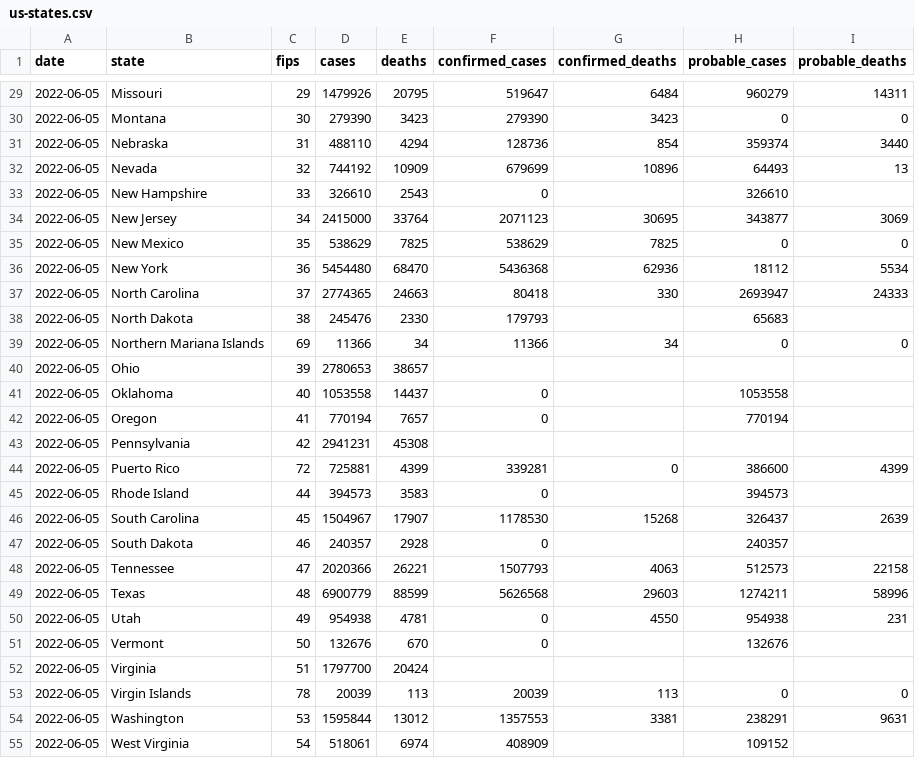
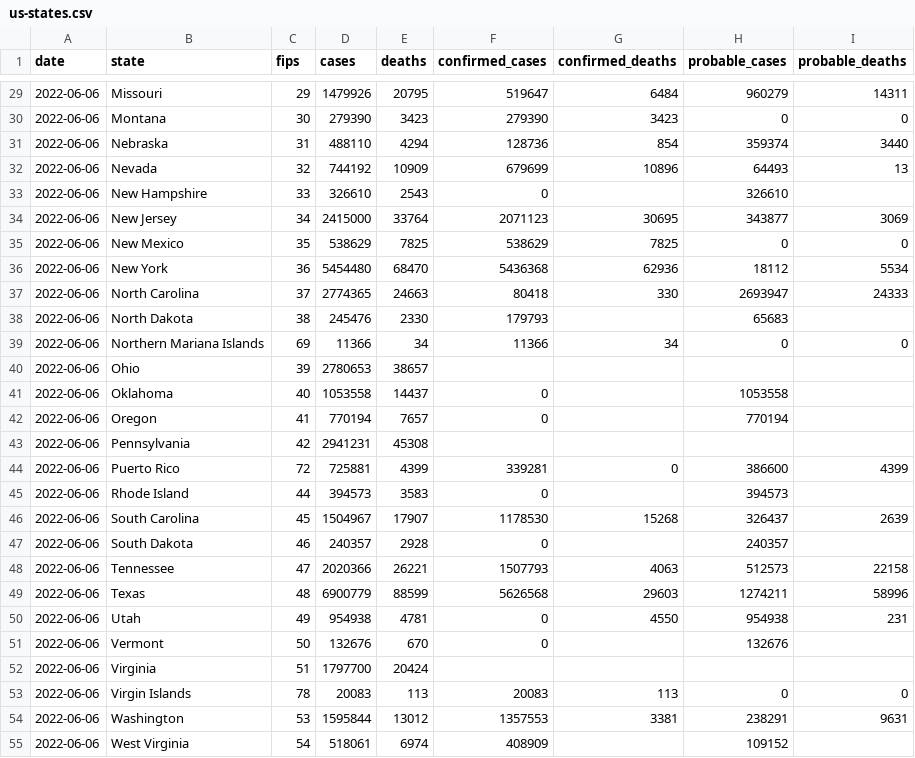
Before and after one commit to ehom/external-data, a CSV file: covid-19/us-states.csv, drawn as a sheet; only a part is shown, gaps mark what is left out; the diff covers the shown part only.

```diff
--- a/covid-19/us-states.csv
+++ b/covid-19/us-states.csv
@@ -29,27 +29,27 @@ date,state,fips,cases,deaths,confirmed_cases,confirmed_deaths,probable_cases,pro
-2022-06-05,Missouri,29,1479926,20795,519647,6484,960279,14311
-2022-06-05,Montana,30,279390,3423,279390,3423,0,0
-2022-06-05,Nebraska,31,488110,4294,128736,854,359374,3440
-2022-06-05,Nevada,32,744192,10909,679699,10896,64493,13
-2022-06-05,New Hampshire,33,326610,2543,0,,326610,
-2022-06-05,New Jersey,34,2415000,33764,2071123,30695,343877,3069
-2022-06-05,New Mexico,35,538629,7825,538629,7825,0,0
-2022-06-05,New York,36,5454480,68470,5436368,62936,18112,5534
-2022-06-05,North Carolina,37,2774365,24663,80418,330,2693947,24333
-2022-06-05,North Dakota,38,245476,2330,179793,,65683,
-2022-06-05,Northern Mariana Islands,69,11366,34,11366,34,0,0
-2022-06-05,Ohio,39,2780653,38657,,,,
-2022-06-05,Oklahoma,40,1053558,14437,0,,1053558,
-2022-06-05,Oregon,41,770194,7657,0,,770194,
-2022-06-05,Pennsylvania,42,2941231,45308,,,,
-2022-06-05,Puerto Rico,72,725881,4399,339281,0,386600,4399
-2022-06-05,Rhode Island,44,394573,3583,0,,394573,
-2022-06-05,South Carolina,45,1504967,17907,1178530,15268,326437,2639
-2022-06-05,South Dakota,46,240357,2928,0,,240357,
-2022-06-05,Tennessee,47,2020366,26221,1507793,4063,512573,22158
-2022-06-05,Texas,48,6900779,88599,5626568,29603,1274211,58996
-2022-06-05,Utah,49,954938,4781,0,4550,954938,231
-2022-06-05,Vermont,50,132676,670,0,,132676,
-2022-06-05,Virginia,51,1797700,20424,,,,
-2022-06-05,Virgin Islands,78,20039,113,20039,113,0,0
-2022-06-05,Washington,53,1595844,13012,1357553,3381,238291,9631
-2022-06-05,West Virginia,54,518061,6974,408909,,109152,
+2022-06-06,Missouri,29,1479926,20795,519647,6484,960279,14311
+2022-06-06,Montana,30,279390,3423,279390,3423,0,0
+2022-06-06,Nebraska,31,488110,4294,128736,854,359374,3440
+2022-06-06,Nevada,32,744192,10909,679699,10896,64493,13
+2022-06-06,New Hampshire,33,326610,2543,0,,326610,
+2022-06-06,New Jersey,34,2415000,33764,2071123,30695,343877,3069
+2022-06-06,New Mexico,35,538629,7825,538629,7825,0,0
+2022-06-06,New York,36,5454480,68470,5436368,62936,18112,5534
+2022-06-06,North Carolina,37,2774365,24663,80418,330,2693947,24333
+2022-06-06,North Dakota,38,245476,2330,179793,,65683,
+2022-06-06,Northern Mariana Islands,69,11366,34,11366,34,0,0
+2022-06-06,Ohio,39,2780653,38657,,,,
+2022-06-06,Oklahoma,40,1053558,14437,0,,1053558,
+2022-06-06,Oregon,41,770194,7657,0,,770194,
+2022-06-06,Pennsylvania,42,2941231,45308,,,,
+2022-06-06,Puerto Rico,72,725881,4399,339281,0,386600,4399
+2022-06-06,Rhode Island,44,394573,3583,0,,394573,
+2022-06-06,South Carolina,45,1504967,17907,1178530,15268,326437,2639
+2022-06-06,South Dakota,46,240357,2928,0,,240357,
+2022-06-06,Tennessee,47,2020366,26221,1507793,4063,512573,22158
+2022-06-06,Texas,48,6900779,88599,5626568,29603,1274211,58996
+2022-06-06,Utah,49,954938,4781,0,4550,954938,231
+2022-06-06,Vermont,50,132676,670,0,,132676,
+2022-06-06,Virginia,51,1797700,20424,,,,
+2022-06-06,Virgin Islands,78,20083,113,20083,113,0,0
+2022-06-06,Washington,53,1595844,13012,1357553,3381,238291,9631
+2022-06-06,West Virginia,54,518061,6974,408909,,109152,
```
Also changed, not shown: 30 edited cells elsewhere in this file, 1 other file.
